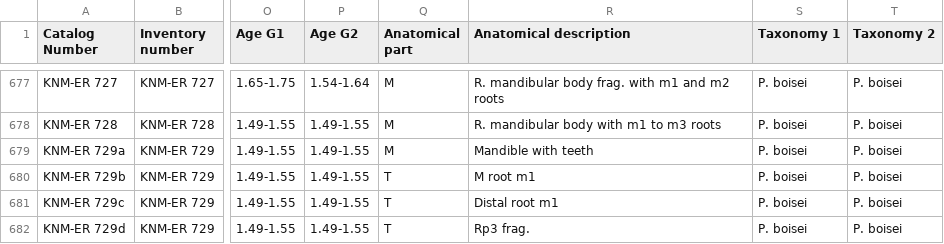
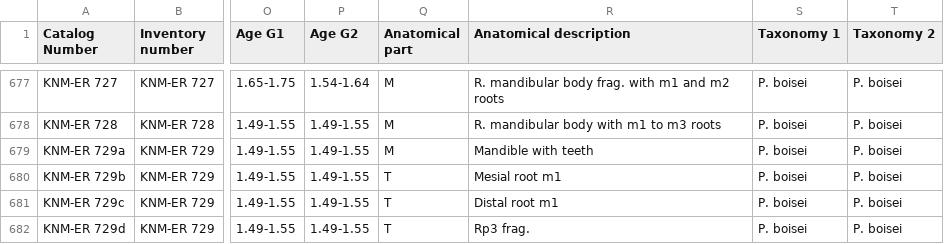
Before and after one commit to paleocore/omo_turkana_hominin_data, a CSV file: omo_turkana_hominin_data.csv, drawn as a sheet; only a part is shown, gaps mark what is left out; the diff names each change by its address in the sheet, - before the commit and + after, or states it on an @@ line.

Commit message:
Update omo_turkana_hominin_data.csv
Changed KNM-ER 729b anatomical element. Changed M root m1 to Mesial root m1.

```diff
--- a/omo_turkana_hominin_data.csv
+++ b/omo_turkana_hominin_data.csv
-R680 (Anatomical description): M root m1
+R680 (Anatomical description): Mesial root m1
```
